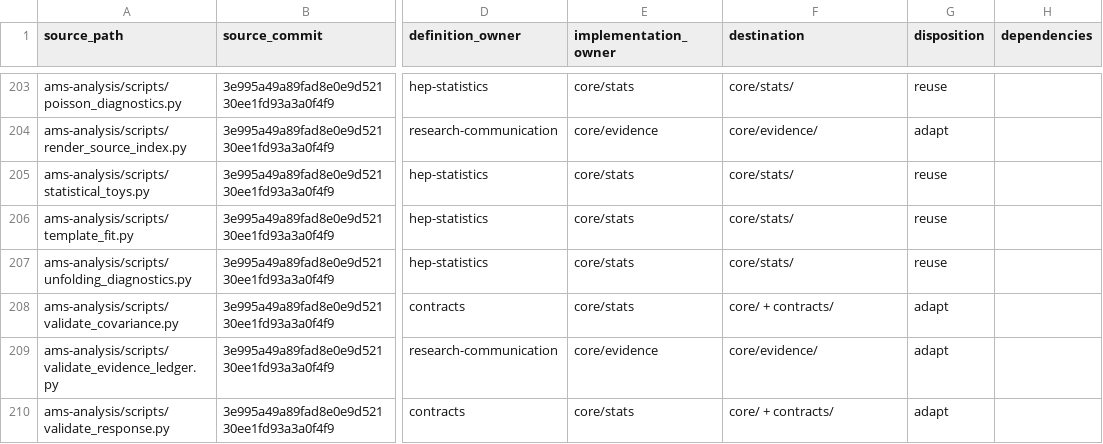
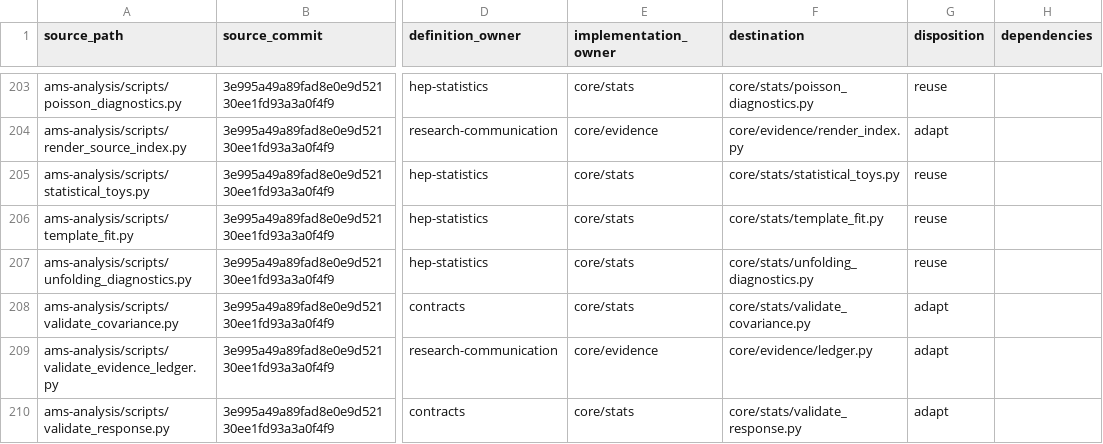
Before and after one commit to hchouTW/hep-research, a CSV file: plugins/hep-research/docs/migration-map.csv, drawn as a sheet; only a part is shown, gaps mark what is left out; the diff covers the shown part only; the diff names each change by its address in the sheet, - before the commit and + after, or states it on an @@ line.

```diff
--- a/plugins/hep-research/docs/migration-map.csv
+++ b/plugins/hep-research/docs/migration-map.csv
-F203 (destination): core/stats/
+F203 (destination): core/stats/poisson_diagnostics.py
-F204 (destination): core/evidence/
+F204 (destination): core/evidence/render_index.py
-F205 (destination): core/stats/
+F205 (destination): core/stats/statistical_toys.py
-F206 (destination): core/stats/
+F206 (destination): core/stats/template_fit.py
-F207 (destination): core/stats/
+F207 (destination): core/stats/unfolding_diagnostics.py
-F208 (destination): core/ + contracts/
+F208 (destination): core/stats/validate_covariance.py
-F209 (destination): core/evidence/
+F209 (destination): core/evidence/ledger.py
-F210 (destination): core/ + contracts/
+F210 (destination): core/stats/validate_response.py
```
Also changed, not shown: 1 added row and 46 edited cells elsewhere in this file, 19 other files.
